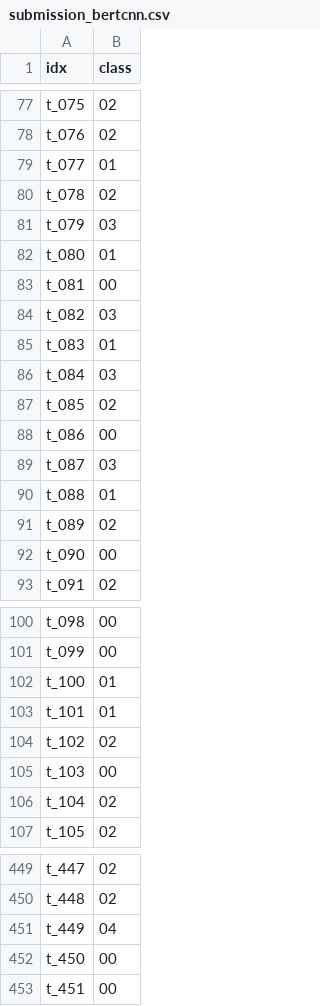
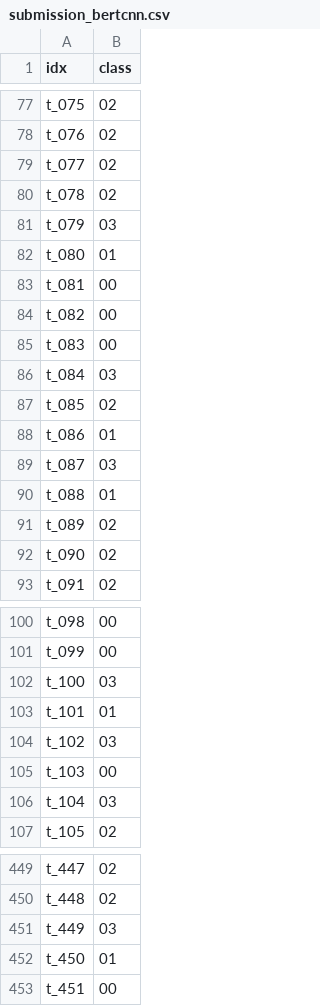
Before and after one commit to EdmondYim/malmalmal, a CSV file: notebooks/Member/Bohyeuk/outputs/submission_bertcnn.csv, drawn as a sheet; only a part is shown, gaps mark what is left out; the diff covers the shown part only.

```diff
--- a/notebooks/Member/Bohyeuk/outputs/submission_bertcnn.csv
+++ b/notebooks/Member/Bohyeuk/outputs/submission_bertcnn.csv
@@ -78,3 +78,3 @@ t_075,02
 t_076,02
-t_077,01
+t_077,02
 t_078,02
@@ -83,7 +83,7 @@ t_080,01
 t_081,00
-t_082,03
-t_083,01
+t_082,00
+t_083,00
 t_084,03
 t_085,02
-t_086,00
+t_086,01
 t_087,03
@@ -91,3 +91,3 @@ t_088,01
 t_089,02
-t_090,00
+t_090,02
 t_091,02
@@ -101,7 +101,7 @@ t_098,00
 t_099,00
-t_100,01
+t_100,03
 t_101,01
-t_102,02
+t_102,03
 t_103,00
-t_104,02
+t_104,03
 t_105,02
@@ -450,4 +450,4 @@ t_447,02
 t_448,02
-t_449,04
-t_450,00
+t_449,03
+t_450,01
 t_451,00
```
Also changed, not shown: 40 edited cells elsewhere in this file, 28 other files.
